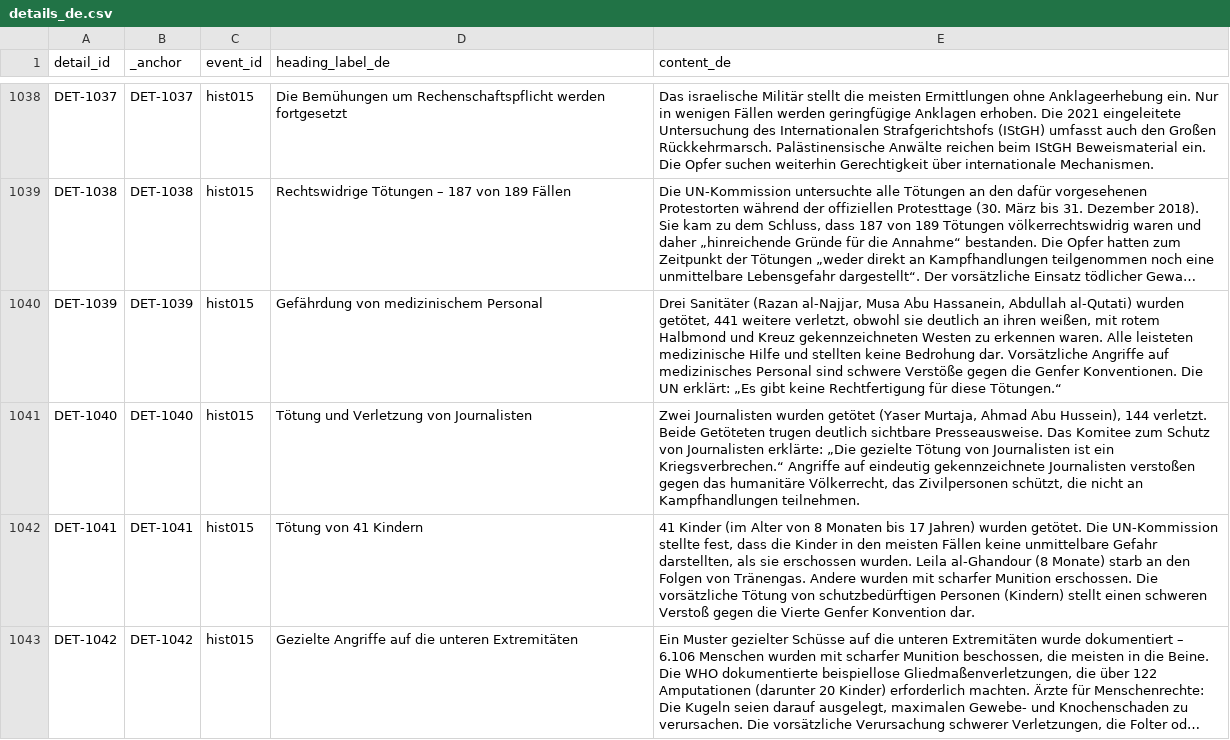
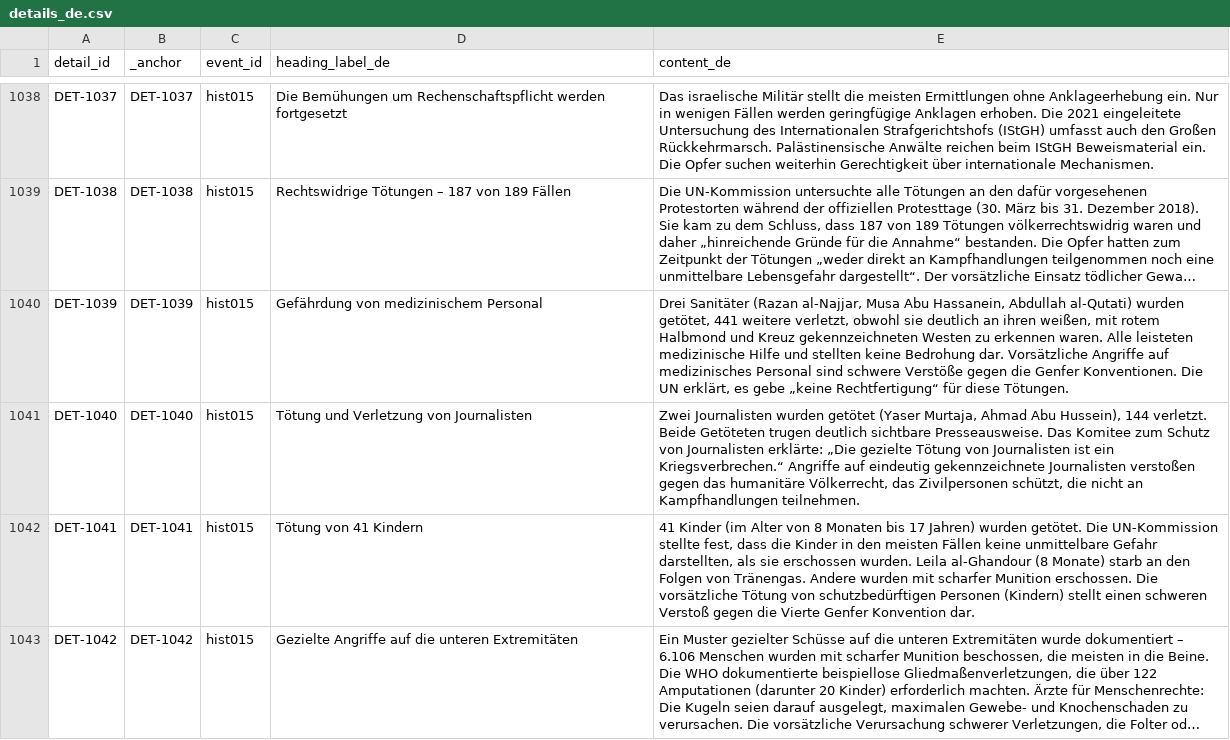
Before and after one commit to PalGenoPedia/PalGenoPedia, a CSV file: Pages/Historical_Massacres/pre/details_de.csv, drawn as a sheet; only a part is shown, gaps mark what is left out; long unchanged cells end in …; the diff covers the shown part only; the diff names each change by its address in the sheet, - before the commit and + after, or states it on an @@ line.

Commit message:
auto: update details_de.csv [2026-10-29T11:20:27.632Z]

```diff
--- a/Pages/Historical_Massacres/pre/details_de.csv
+++ b/Pages/Historical_Massacres/pre/details_de.csv
-E1040 (content_de): …Die UN erklärt: „Es gibt keine Rechtfertigung für diese Tötungen.“
+E1040 (content_de): …Die UN erklärt, es gebe „keine Rechtfertigung“ für diese Tötungen.
```
Also changed, not shown: 5 edited cells elsewhere in this file.
